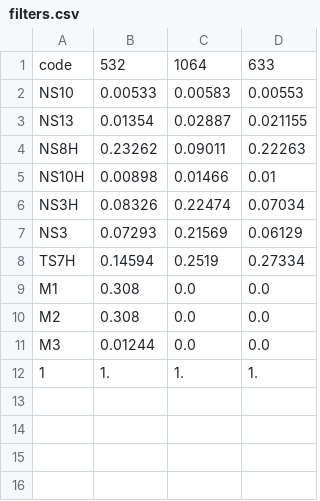
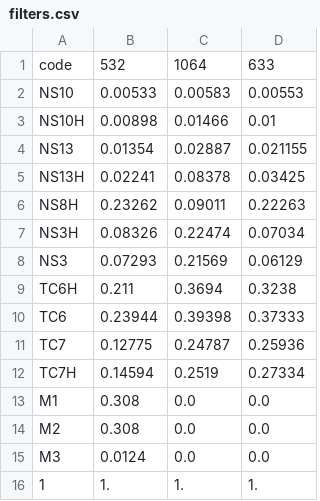
Before and after one commit to xkronosua/indicatrix, a CSV file: filters.csv, drawn as a sheet.

Commit message:
new filers

```diff
--- a/filters.csv
+++ b/filters.csv
@@ -2,11 +2,15 @@ code	532	1064	633
 NS10	0.00533	0.00583	0.00553
+NS10H	0.00898	0.01466	0.01
 NS13	0.01354	0.02887	0.021155
+NS13H	0.02241	0.08378	0.03425
 NS8H	0.23262	0.09011	0.22263
-NS10H	0.00898	0.01466	0.01
 NS3H	0.08326	0.22474	0.07034
 NS3	0.07293	0.21569	0.06129
-TS7H	0.14594	0.2519	0.27334
+TC6H	0.211	0.3694	0.3238
+TC6	0.23944	0.39398	0.37333
+TC7	0.12775	0.24787	0.25936
+TC7H	0.14594	0.2519	0.27334
 M1	0.308	0.0	0.0
 M2	0.308	0.0	0.0
-M3	0.01244	0.0	0.0
+M3	0.0124	0.0	0.0
 1	1.	1.	1.
```
